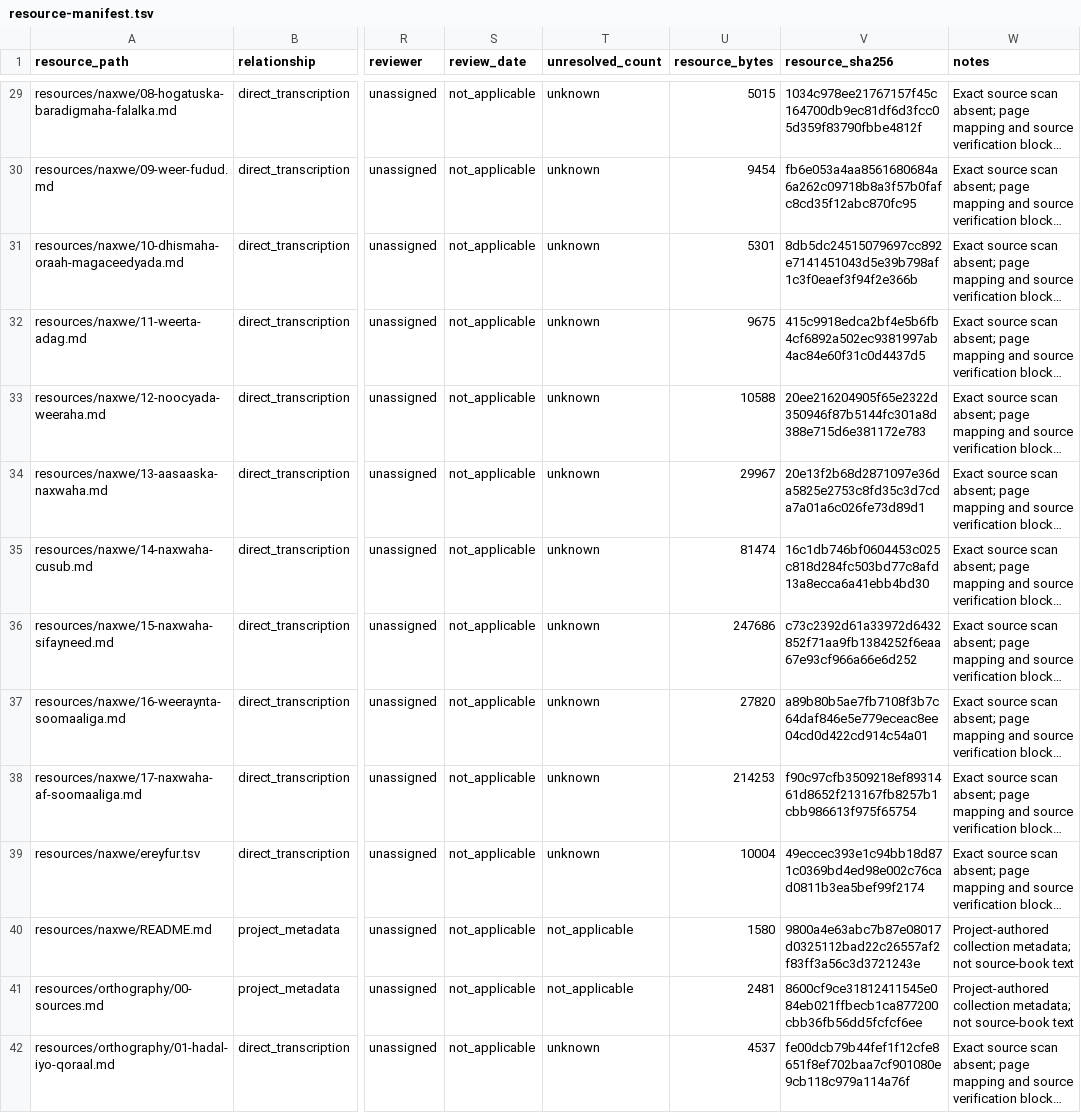
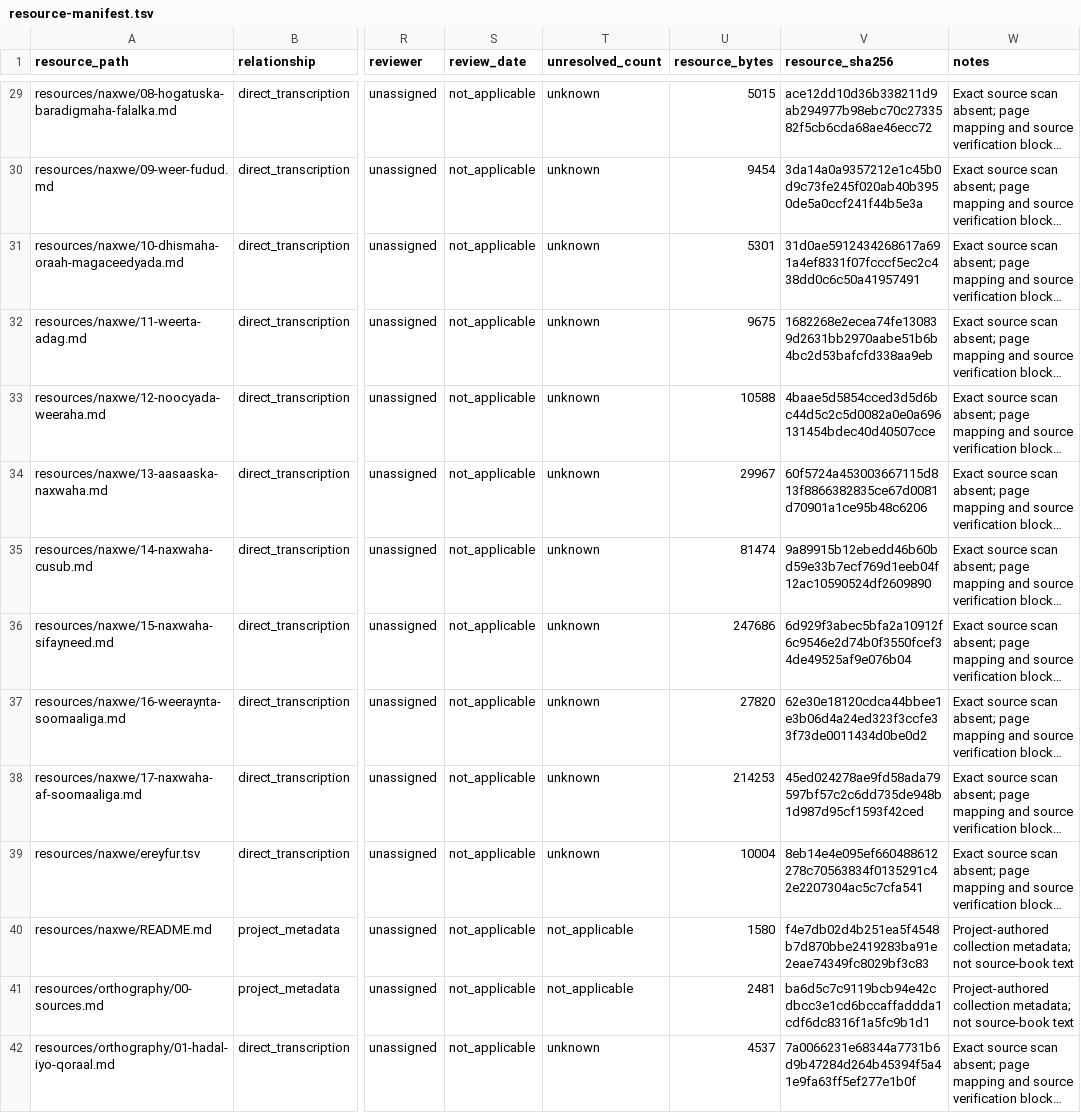
Before and after one commit to goobolabs/somali-language-standard, a TSV file: data/provenance/resource-manifest.tsv, drawn as a sheet; only a part is shown, gaps mark what is left out; long unchanged cells end in …; the diff covers the shown part only; the diff names each change by its address in the sheet, - before the commit and + after, or states it on an @@ line.

Commit message:
fix resource audit hashes across platforms

```diff
--- a/data/provenance/resource-manifest.tsv
+++ b/data/provenance/resource-manifest.tsv
-V29 (resource_sha256): 1034c978ee21767157f45c164700db9ec81df6d3fcc05d359f83790fbbe4812f
+V29 (resource_sha256): ace12dd10d36b338211d9ab294977b98ebc70c2733582f5cb6cda68ae46ecc72
-V30 (resource_sha256): fb6e053a4aa8561680684a6a262c09718b8a3f57b0fafc8cd35f12abc870fc95
+V30 (resource_sha256): 3da14a0a9357212e1c45b0d9c73fe245f020ab40b3950de5a0ccf241f44b5e3a
-V31 (resource_sha256): 8db5dc24515079697cc892e7141451043d5e39b798af1c3f0eaef3f94f2e366b
+V31 (resource_sha256): 31d0ae5912434268617a691a4ef8331f07fcccf5ec2c438dd0c6c50a41957491
-V32 (resource_sha256): 415c9918edca2bf4e5b6fb4cf6892a502ec9381997ab4ac84e60f31c0d4437d5
+V32 (resource_sha256): 1682268e2ecea74fe130839d2631bb2970aabe51b6b4bc2d53bafcfd338aa9eb
-V33 (resource_sha256): 20ee216204905f65e2322d350946f87b5144fc301a8d388e715d6e381172e783
+V33 (resource_sha256): 4baae5d5854cced3d5d6bc44d5c2c5d0082a0e0a696131454bdec40d40507cce
-V34 (resource_sha256): 20e13f2b68d2871097e36da5825e2753c8fd35c3d7cda7a01a6c026fe73d89d1
+V34 (resource_sha256): 60f5724a453003667115d813f8866382835ce67d0081d70901a1ce95b48c6206
-V35 (resource_sha256): 16c1db746bf0604453c025c818d284fc503bd77c8afd13a8ecca6a41ebb4bd30
+V35 (resource_sha256): 9a89915b12ebedd46b60bd59e33b7ecf769d1eeb04f12ac10590524df2609890
-V36 (resource_sha256): c73c2392d61a33972d6432852f71aa9fb1384252f6eaa67e93cf966a66e6d252
+V36 (resource_sha256): 6d929f3abec5bfa2a10912f6c9546e2d74b0f3550fcef34de49525af9e076b04
-V37 (resource_sha256): a89b80b5ae7fb7108f3b7c64daf846e5e779eceac8ee04cd0d422cd914c54a01
+V37 (resource_sha256): 62e30e18120cdca44bbee1e3b06d4a24ed323f3ccfe33f73de0011434d0be0d2
-V38 (resource_sha256): f90c97cfb3509218ef8931461d8652f213167fb8257b1cbb986613f975f65754
+V38 (resource_sha256): 45ed024278ae9fd58ada79597bf57c2c6dd735de948b1d987d95cf1593f42ced
-V39 (resource_sha256): 49eccec393e1c94bb18d871c0369bd4ed98e002c76cad0811b3ea5bef99f2174
+V39 (resource_sha256): 8eb14e4e095ef660488612278c70563834f0135291c42e2207304ac5c7cfa541
-V40 (resource_sha256): 9800a4e63abc7b87e08017d0325112bad22c26557af2f83ff3a56c3d3721243e
+V40 (resource_sha256): f4e7db02d4b251ea5f4548b7d870bbe2419283ba91e2eae74349fc8029bf3c83
-V41 (resource_sha256): 8600cf9ce31812411545e084eb021ffbecb1ca877200cbb36fb56dd5fcfcf6ee
+V41 (resource_sha256): ba6d5c7c9119bcb94e42cdbcc3e1cd6bccaffaddda1cdf6dc8316f1a5fc9b1d1
-V42 (resource_sha256): fe00dcb79b44fef1f12cfe8651f8ef702baa7cf901080e9cb118c979a114a76f
+V42 (resource_sha256): 7a0066231e68344a7731b6d9b47284d264b45394f5a41e9fa63ff5ef277e1b0f
```
Also changed, not shown: 132 edited cells elsewhere in this file, 6 other files.
